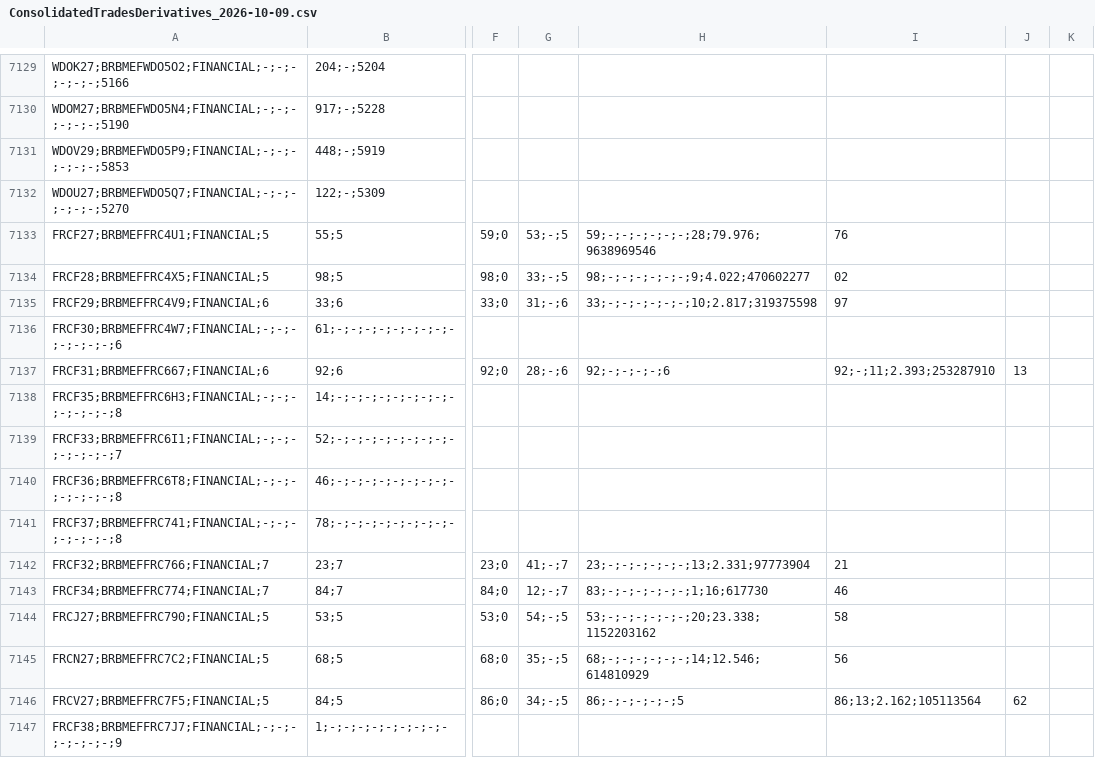
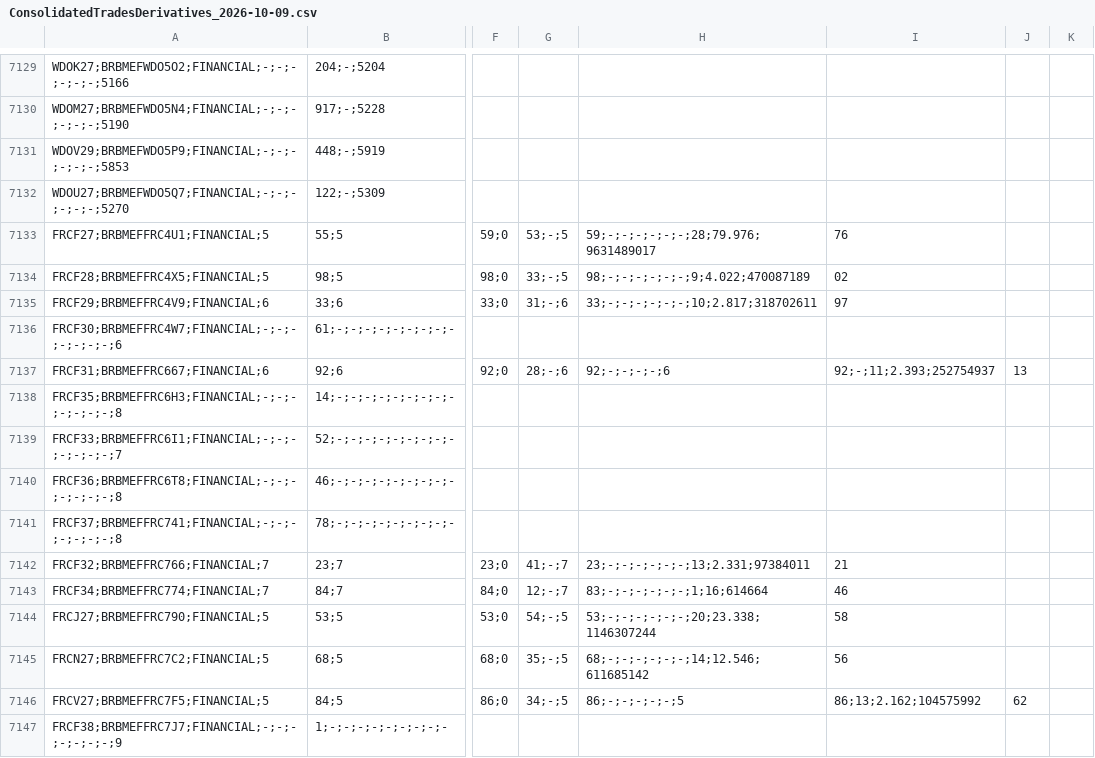
Before and after one commit to AFINVEST/Projeto-Gestao-Risco, a CSV file: debug_b3_csv/ConsolidatedTradesDerivatives_2026-10-09.csv, drawn as a sheet; only a part is shown, gaps mark what is left out; the diff covers the shown part only; the diff names each change by its address in the sheet, - before the commit and + after, or states it on an @@ line.

```diff
--- a/debug_b3_csv/ConsolidatedTradesDerivatives_2026-10-09.csv
+++ b/debug_b3_csv/ConsolidatedTradesDerivatives_2026-10-09.csv
-H7133: 59;-;-;-;-;-;-;28;79.976;9638969546
+H7133: 59;-;-;-;-;-;-;28;79.976;9631489017
-H7134: 98;-;-;-;-;-;-;9;4.022;470602277
+H7134: 98;-;-;-;-;-;-;9;4.022;470087189
-H7135: 33;-;-;-;-;-;-;10;2.817;319375598
+H7135: 33;-;-;-;-;-;-;10;2.817;318702611
-I7137: 92;-;11;2.393;253287910
+I7137: 92;-;11;2.393;252754937
-H7142: 23;-;-;-;-;-;-;13;2.331;97773904
+H7142: 23;-;-;-;-;-;-;13;2.331;97384011
-H7143: 83;-;-;-;-;-;-;1;16;617730
+H7143: 83;-;-;-;-;-;-;1;16;614664
-H7144: 53;-;-;-;-;-;-;20;23.338;1152203162
+H7144: 53;-;-;-;-;-;-;20;23.338;1146307244
-H7145: 68;-;-;-;-;-;-;14;12.546;614810929
+H7145: 68;-;-;-;-;-;-;14;12.546;611685142
-I7146: 86;13;2.162;105113564
+I7146: 86;13;2.162;104575992
```
Also changed, not shown: 4 added rows, 4 removed rows and 127 edited cells elsewhere in this file, Dados/df_preco_de_ajuste_atual_completo.csv, Dados/df_valor_ajuste_contrato.csv, 13 other files.
